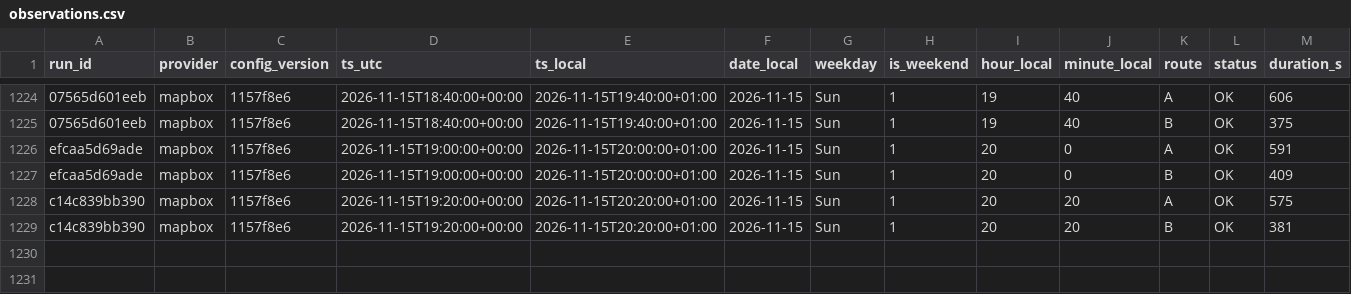
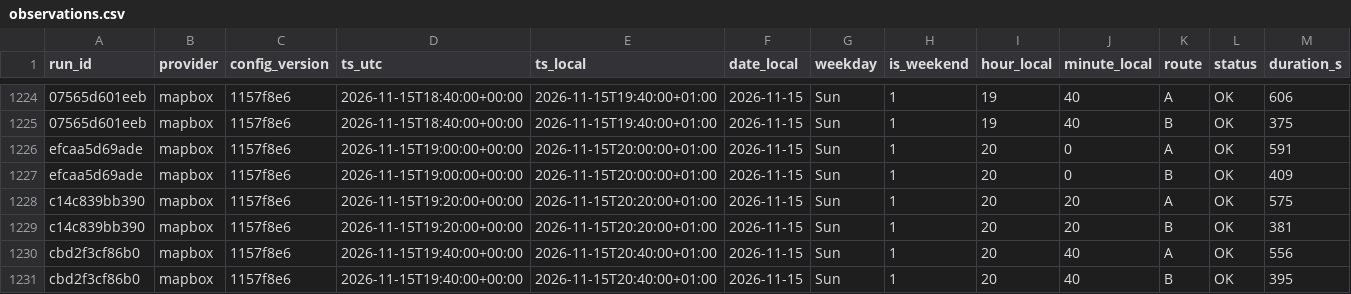
Before and after one commit to AngeloRules/route-data, a CSV file: data/observations.csv, drawn as a sheet; only a part is shown, gaps mark what is left out; rows hold the shown columns only; the diff names each change by its address in the sheet, - before the commit and + after, or states it on an @@ line.

Commit message:
Log travel times 2026-11-15T20:40+0100

```diff
--- a/data/observations.csv
+++ b/data/observations.csv
+row 1230: cbd2f3cf86b0 | mapbox | 1157f8e6 | 2026-11-15T19:40:00+00:00 | 2026-11-15T20:40:00+01:00 | 2026-11-15 | Sun | 1 | 20 | 40 | A | OK | 556
+row 1231: cbd2f3cf86b0 | mapbox | 1157f8e6 | 2026-11-15T19:40:00+00:00 | 2026-11-15T20:40:00+01:00 | 2026-11-15 | Sun | 1 | 20 | 40 | B | OK | 395
```
